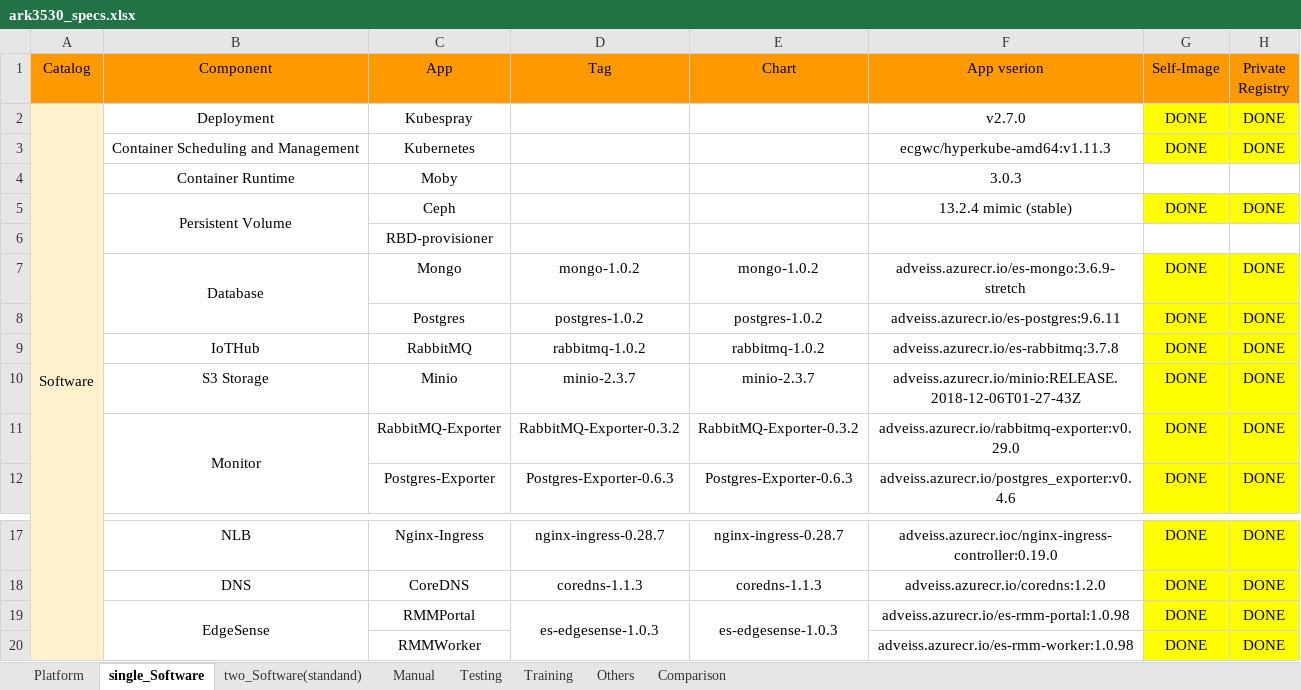
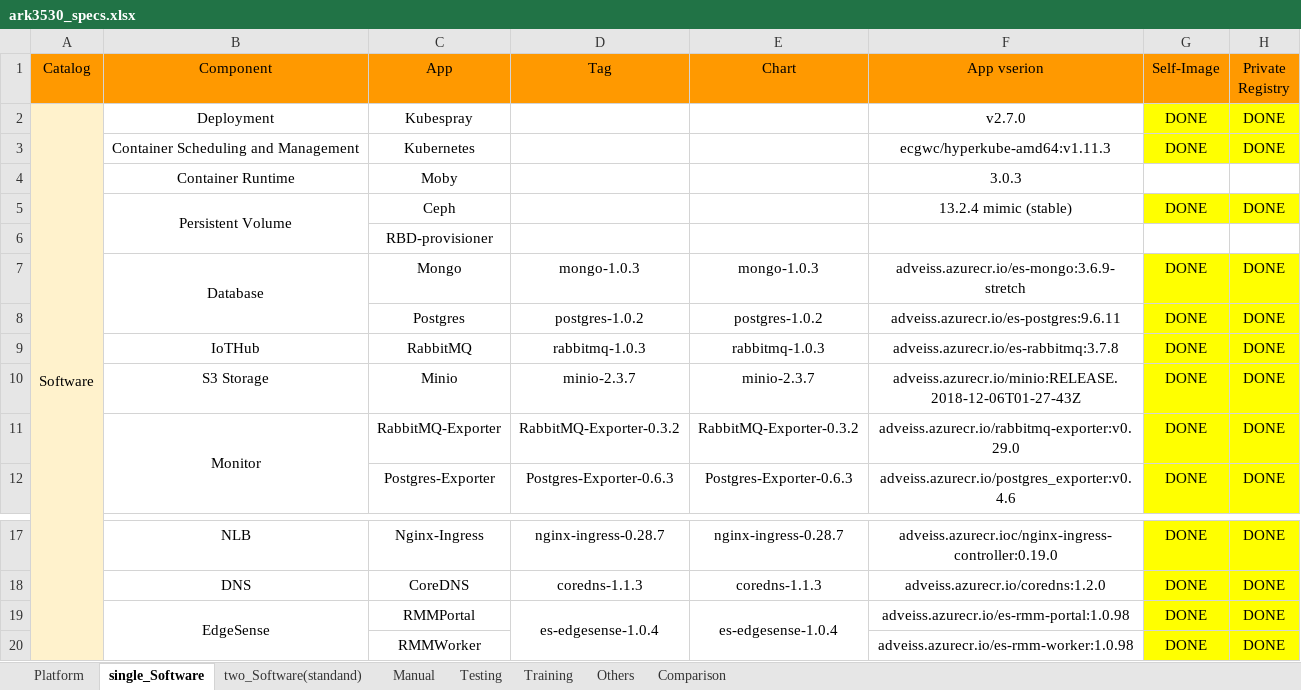
Before and after one commit to TsubasaEX/Tracks, an Excel workbook: spec/ark3530_specs.xlsx, sheet single_Software, drawn as a sheet; only a part is shown, gaps mark what is left out; values as stored, in another font and other column widths than the file's, no borders; the diff names each change by its address in the sheet, - before the commit and + after, or states it on an @@ line.

```diff
--- a/spec/ark3530_specs.xlsx (sheet single_Software)
+++ b/spec/ark3530_specs.xlsx (sheet single_Software)
-D7 (Tag): mongo-1.0.2
+D7 (Tag): mongo-1.0.3
-E7 (Chart): mongo-1.0.2
+E7 (Chart): mongo-1.0.3
-D9 (Tag): rabbitmq-1.0.2
+D9 (Tag): rabbitmq-1.0.3
-E9 (Chart): rabbitmq-1.0.2
+E9 (Chart): rabbitmq-1.0.3
-D19 (Tag): es-edgesense-1.0.3
+D19 (Tag): es-edgesense-1.0.4
-E19 (Chart): es-edgesense-1.0.3
+E19 (Chart): es-edgesense-1.0.4
```
Also changed, not shown: sheet two_Software(standand), 1 other file.
